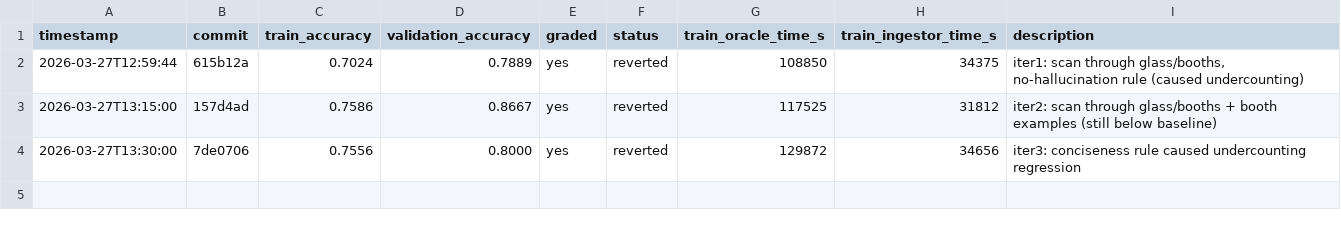
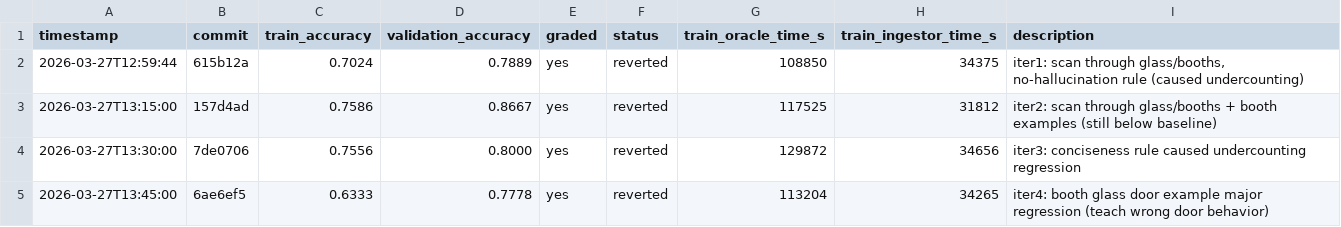
Before and after one commit to Clamepending/videomemory, a TSV file: prompt_hustle/results/results.tsv, drawn as a sheet; the diff names each change by its address in the sheet, - before the commit and + after, or states it on an @@ line.

Commit message:
log: iter4 results (train=0.6333, reverted)

```diff
--- a/prompt_hustle/results/results.tsv
+++ b/prompt_hustle/results/results.tsv
+row 5: 2026-03-27T13:45:00 | 6ae6ef5 | 0.6333 | 0.7778 | yes | reverted | 113204 | 34265 | iter4: booth glass door example major regression (teach wrong door behavior)
```
